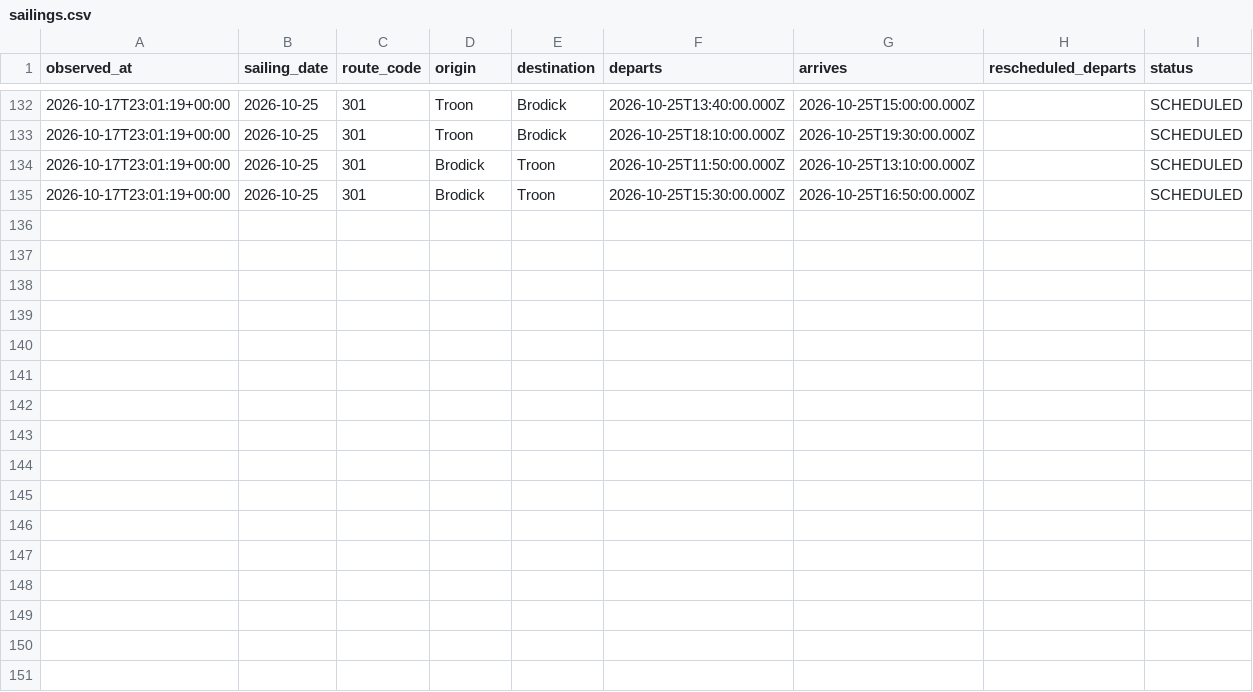
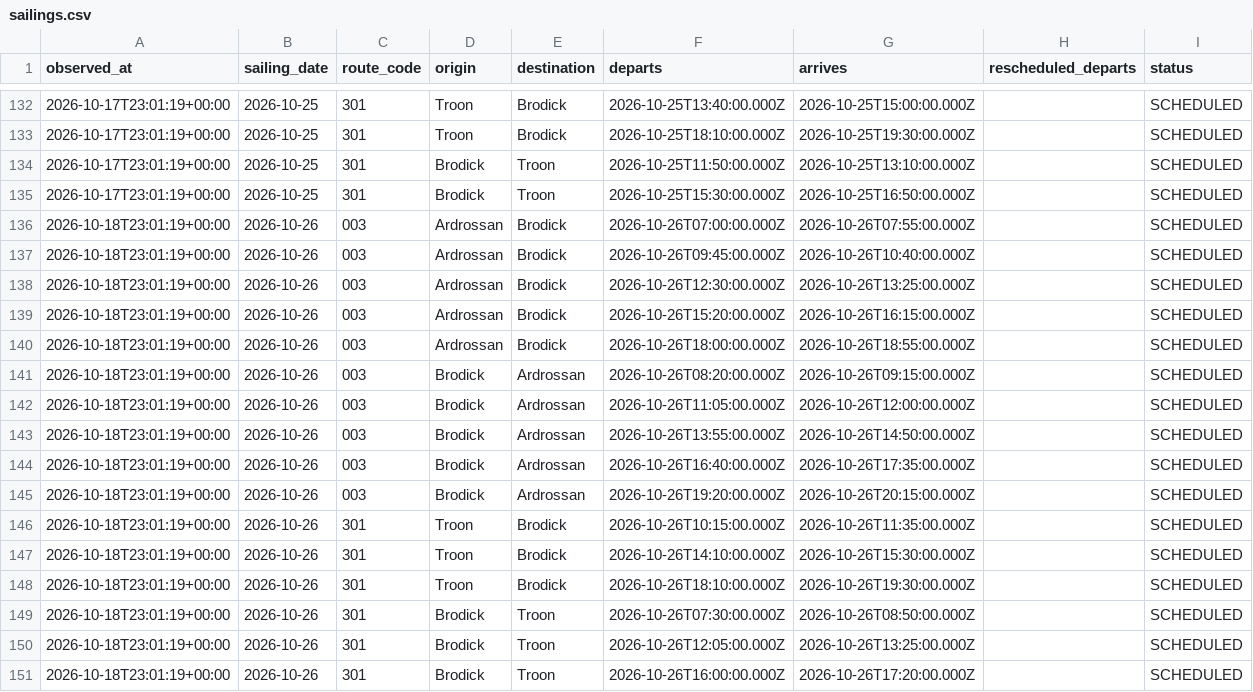
Before and after one commit to SamKelsey/ferry-predictor, a CSV file: sailings.csv, drawn as a sheet; only a part is shown, gaps mark what is left out; the diff names each change by its address in the sheet, - before the commit and + after, or states it on an @@ line.

```diff
--- a/sailings.csv
+++ b/sailings.csv
+row 136: 2026-10-18T23:01:19+00:00 | 2026-10-26 | 003 | Ardrossan | Brodick | 2026-10-26T07:00:00.000Z | 2026-10-26T07:55:00.000Z |  | SCHEDULED
+row 137: 2026-10-18T23:01:19+00:00 | 2026-10-26 | 003 | Ardrossan | Brodick | 2026-10-26T09:45:00.000Z | 2026-10-26T10:40:00.000Z |  | SCHEDULED
+row 138: 2026-10-18T23:01:19+00:00 | 2026-10-26 | 003 | Ardrossan | Brodick | 2026-10-26T12:30:00.000Z | 2026-10-26T13:25:00.000Z |  | SCHEDULED
+row 139: 2026-10-18T23:01:19+00:00 | 2026-10-26 | 003 | Ardrossan | Brodick | 2026-10-26T15:20:00.000Z | 2026-10-26T16:15:00.000Z |  | SCHEDULED
+row 140: 2026-10-18T23:01:19+00:00 | 2026-10-26 | 003 | Ardrossan | Brodick | 2026-10-26T18:00:00.000Z | 2026-10-26T18:55:00.000Z |  | SCHEDULED
+row 141: 2026-10-18T23:01:19+00:00 | 2026-10-26 | 003 | Brodick | Ardrossan | 2026-10-26T08:20:00.000Z | 2026-10-26T09:15:00.000Z |  | SCHEDULED
+row 142: 2026-10-18T23:01:19+00:00 | 2026-10-26 | 003 | Brodick | Ardrossan | 2026-10-26T11:05:00.000Z | 2026-10-26T12:00:00.000Z |  | SCHEDULED
+row 143: 2026-10-18T23:01:19+00:00 | 2026-10-26 | 003 | Brodick | Ardrossan | 2026-10-26T13:55:00.000Z | 2026-10-26T14:50:00.000Z |  | SCHEDULED
+row 144: 2026-10-18T23:01:19+00:00 | 2026-10-26 | 003 | Brodick | Ardrossan | 2026-10-26T16:40:00.000Z | 2026-10-26T17:35:00.000Z |  | SCHEDULED
+row 145: 2026-10-18T23:01:19+00:00 | 2026-10-26 | 003 | Brodick | Ardrossan | 2026-10-26T19:20:00.000Z | 2026-10-26T20:15:00.000Z |  | SCHEDULED
+row 146: 2026-10-18T23:01:19+00:00 | 2026-10-26 | 301 | Troon | Brodick | 2026-10-26T10:15:00.000Z | 2026-10-26T11:35:00.000Z |  | SCHEDULED
+row 147: 2026-10-18T23:01:19+00:00 | 2026-10-26 | 301 | Troon | Brodick | 2026-10-26T14:10:00.000Z | 2026-10-26T15:30:00.000Z |  | SCHEDULED
+row 148: 2026-10-18T23:01:19+00:00 | 2026-10-26 | 301 | Troon | Brodick | 2026-10-26T18:10:00.000Z | 2026-10-26T19:30:00.000Z |  | SCHEDULED
+row 149: 2026-10-18T23:01:19+00:00 | 2026-10-26 | 301 | Brodick | Troon | 2026-10-26T07:30:00.000Z | 2026-10-26T08:50:00.000Z |  | SCHEDULED
+row 150: 2026-10-18T23:01:19+00:00 | 2026-10-26 | 301 | Brodick | Troon | 2026-10-26T12:05:00.000Z | 2026-10-26T13:25:00.000Z |  | SCHEDULED
+row 151: 2026-10-18T23:01:19+00:00 | 2026-10-26 | 301 | Brodick | Troon | 2026-10-26T16:00:00.000Z | 2026-10-26T17:20:00.000Z |  | SCHEDULED
```
